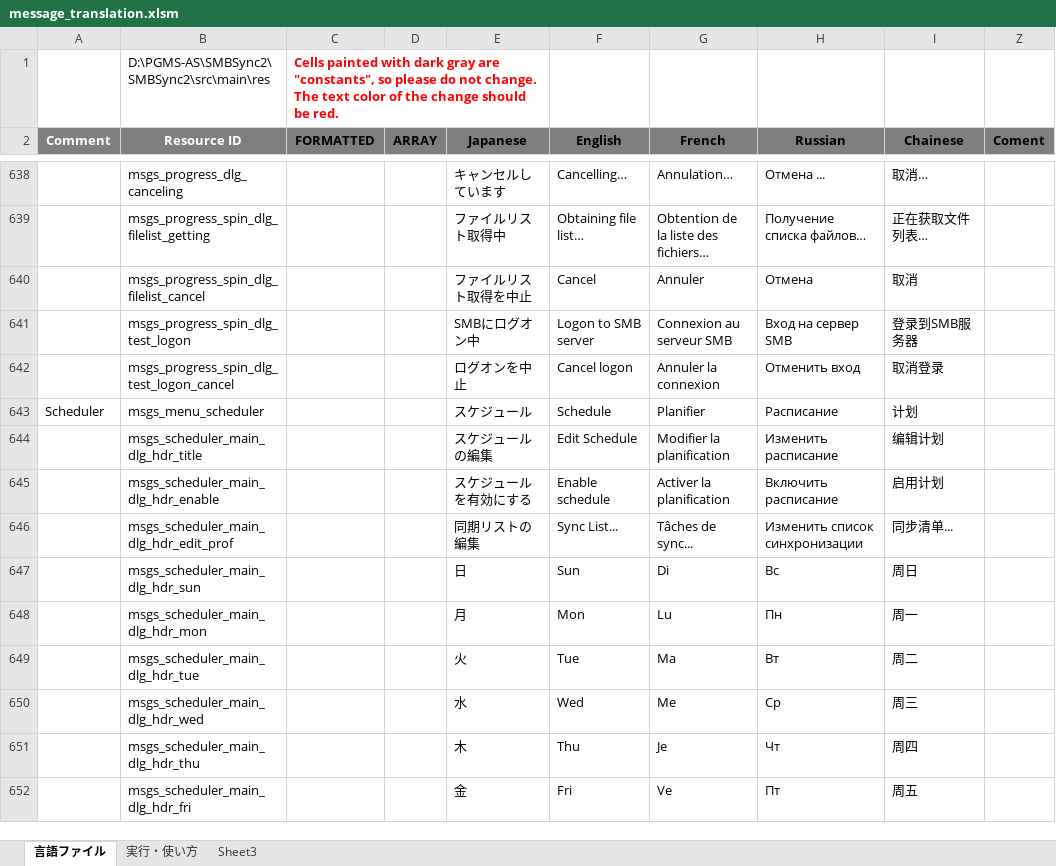
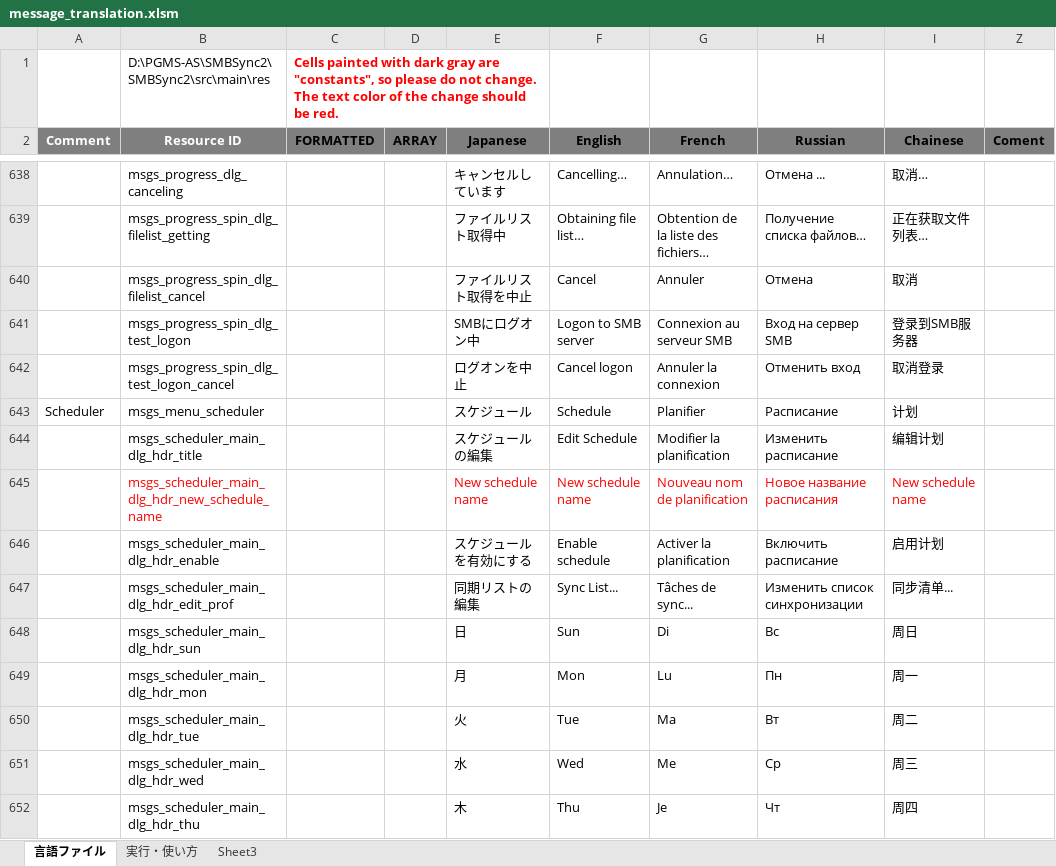
Before and after one commit to Sentaroh/SMBSync2, an Excel workbook: message_translation.xlsm, sheet 言語ファイル, drawn as a sheet; only a part is shown, gaps mark what is left out; the shorter side is filled out with more unchanged rows; values as stored, in another font and other column widths than the file's, no borders; charts and pictures not drawn; the diff names each change by its address in the sheet, - before the commit and + after, or states it on an @@ line.

Commit message:
New Schedule Name translation + NPE checks + small fixes
- add missing space between Edit Schedule title and Schedule name in the EditSchedule dialog
- translate the new created schedule name
- if all auto-generated schedule names exist (>1000), do not rely on xml layout text field but on the translated new name message: this avoids a NPE if the layout text is removed in some code maintenance
- never modify the edited schedule name even if it is empty: do not change the schedule and throw an error message so user can rename it
- if an edited schedule has a null name (settings file corruption), notify the error
- add a few NPE checks also when renaming sync tasks and schedules

```diff
--- a/message_translation.xlsm (sheet 言語ファイル)
+++ b/message_translation.xlsm (sheet 言語ファイル)
+row 645:  | msgs_scheduler_main_dlg_hdr_new_schedule_name |  |  | New schedule name | New schedule name | Nouveau nom de planification | Новое название расписания | New schedule name
```
Also changed, not shown: 8 other files.
